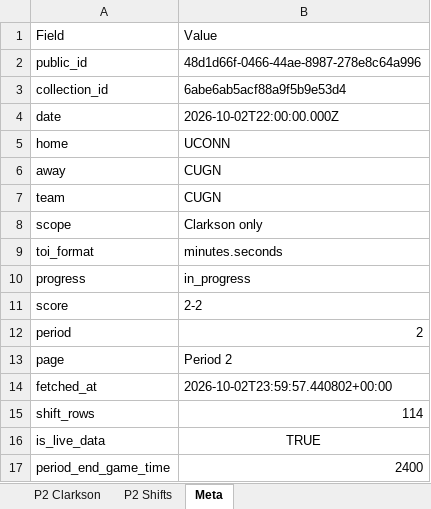
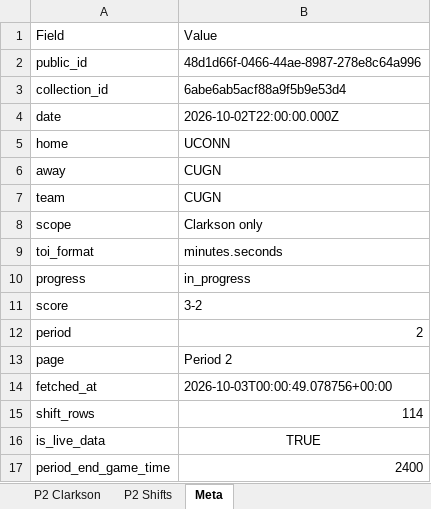
Before and after one commit to emilyfehr99/clarkson-toi-live, an Excel workbook: clarkson_intermission_toi_48d1d66f-0466-44ae-8987-278e8c64a996_p2.xlsx, sheet Meta, drawn as a sheet; values as stored, in another font and other column widths than the file's, no borders; the diff names each change by its address in the sheet, - before the commit and + after, or states it on an @@ line.

Commit message:
Publish intermission Period TOI workbook

```diff
--- a/clarkson_intermission_toi_48d1d66f-0466-44ae-8987-278e8c64a996_p2.xlsx (sheet Meta)
+++ b/clarkson_intermission_toi_48d1d66f-0466-44ae-8987-278e8c64a996_p2.xlsx (sheet Meta)
-B11: 2-2
+B11: 3-2
-B14: 2026-10-02T23:59:57.440802+00:00
+B14: 2026-10-03T00:00:49.078756+00:00
```
Also changed, not shown: 1 other file.
